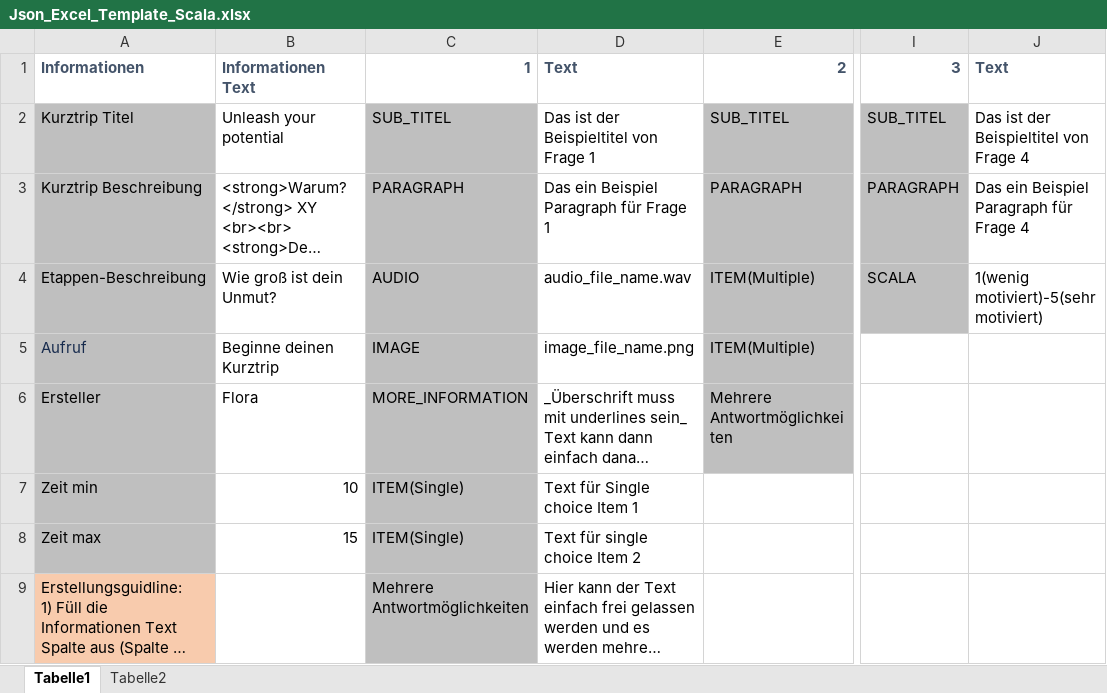
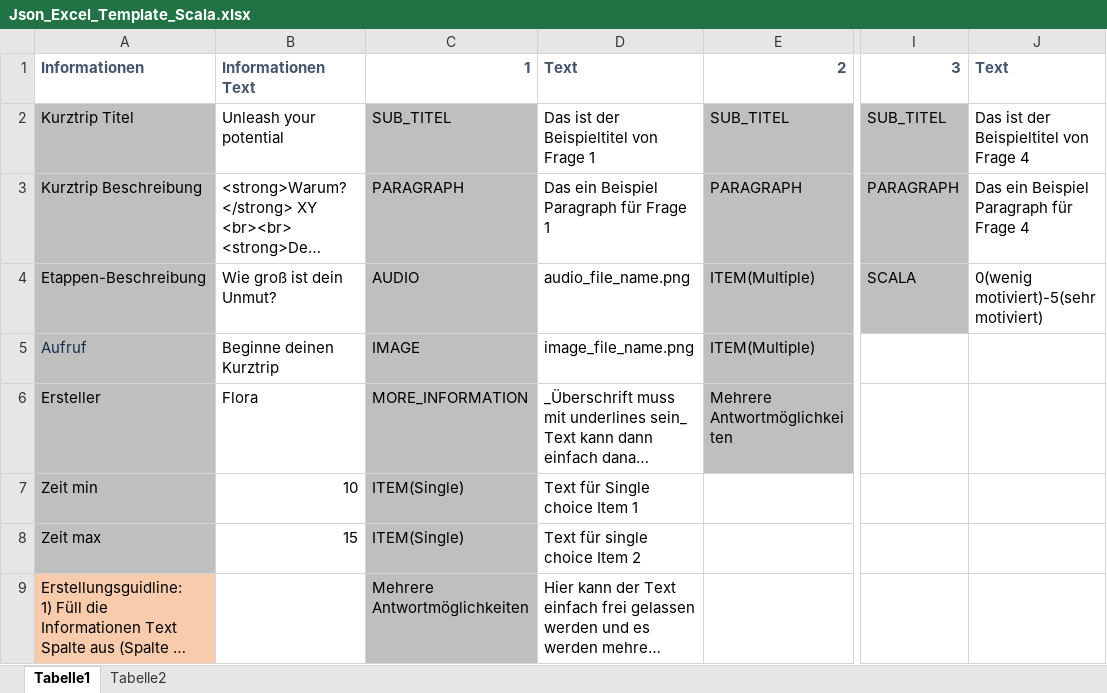
Before and after one commit to onesomeOrganization/Json-Builder, an Excel workbook: Templates/Json_Excel_Template_Scala.xlsx, sheet Tabelle1, drawn as a sheet; only a part is shown, gaps mark what is left out; long unchanged cells end in …; values as stored, in another font and other column widths than the file's, no borders; the diff names each change by its address in the sheet, - before the commit and + after, or states it on an @@ line.

```diff
--- a/Templates/Json_Excel_Template_Scala.xlsx (sheet Tabelle1)
+++ b/Templates/Json_Excel_Template_Scala.xlsx (sheet Tabelle1)
-D4: audio_file_name.wav
+D4: audio_file_name.png
-J4: 1(wenig motiviert)-5(sehr motiviert)
+J4: 0(wenig motiviert)-5(sehr motiviert)
```
Also changed, not shown: sheet Tabelle2, 2 other files.
